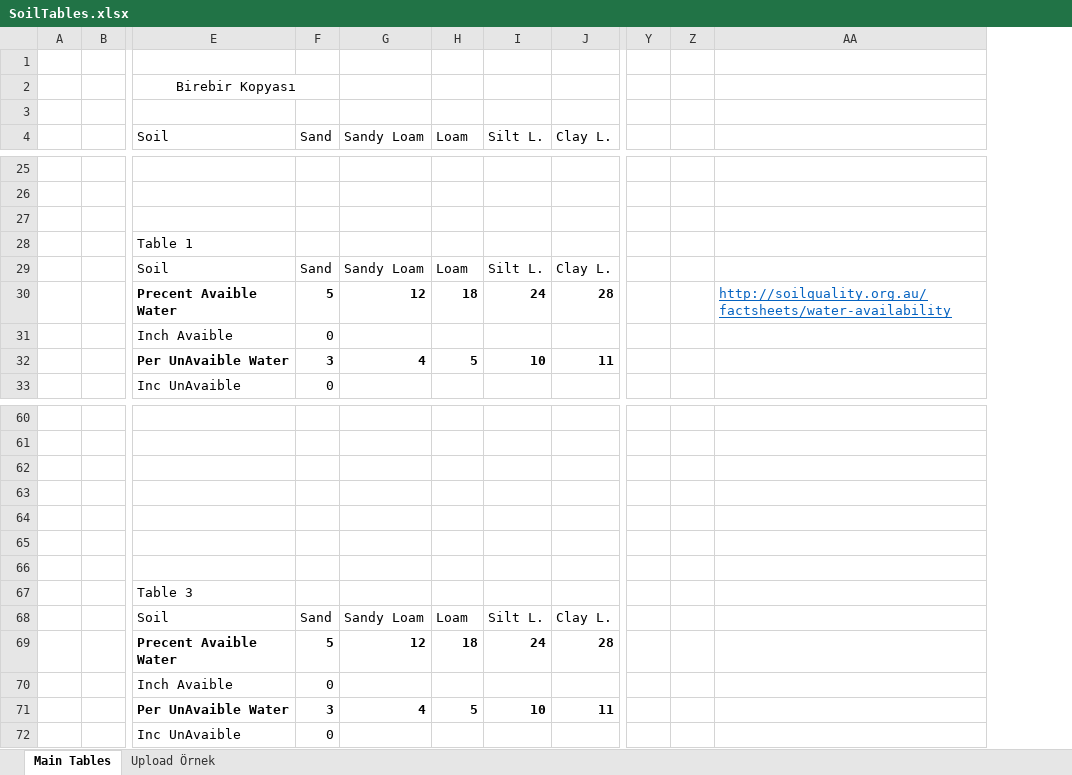
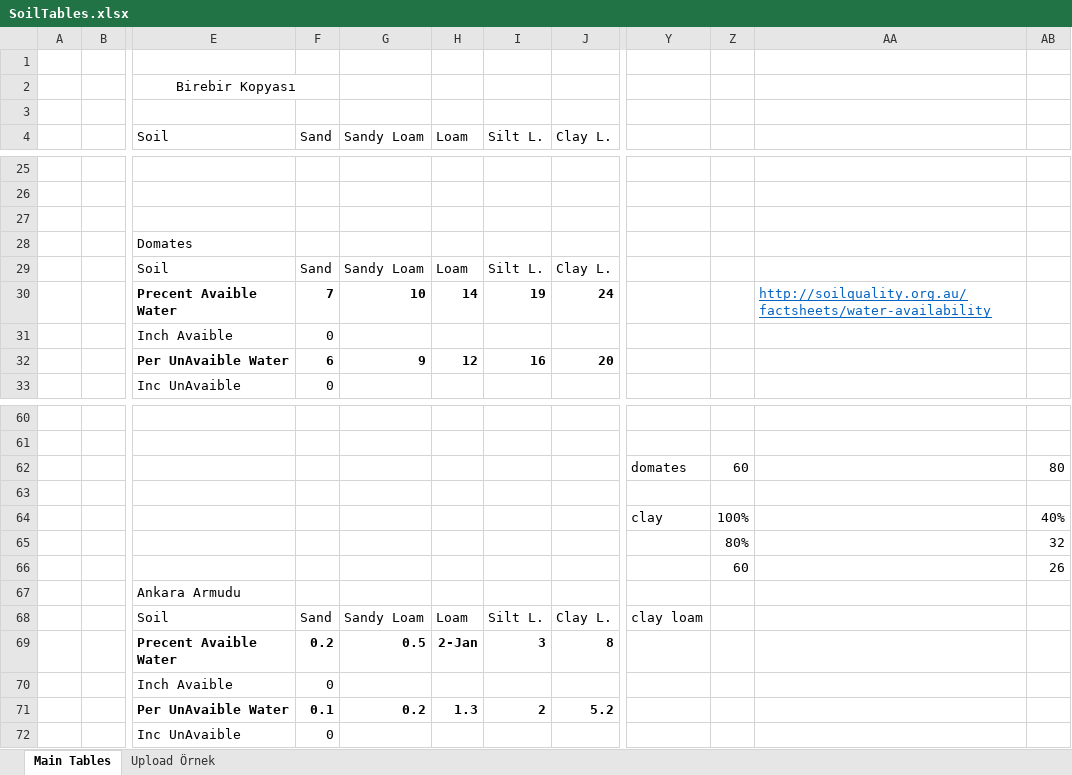
Before and after one commit to IoTFarming-CTISTeam3/Elixir-Documentation, an Excel workbook: Elixir Crop & Soil Information/SoilTables.xlsx, sheet Main Tables, drawn as a sheet; only a part is shown, gaps mark what is left out; values as stored, in another font and other column widths than the file's, no borders; charts and pictures not drawn; removed rows and columns are numbered as before the commit, all else as after; rows hold the shown columns only; the diff covers the shown part only; the diff names each change by its address in the sheet, - before the commit and + after, or states it on an @@ line.

Commit message:
first 6 crop graphs added

```diff
--- a/Elixir Crop & Soil Information/SoilTables.xlsx (sheet Main Tables)
+++ b/Elixir Crop & Soil Information/SoilTables.xlsx (sheet Main Tables)
-column Y, empty
-column Z, empty
+column Y, rows 62-68: domates |  | clay |  |  |  | clay loam
+column Z, rows 62-66: 60 |  | 100% | 80% | 60
+column AB, rows 62-66: 80 |  | 40% | 32 | 26
-E28 (Soil): Table 1
+E28 (Soil): Domates
-row 30:  |  | Precent Avaible Water | 5 | 12 | 18 | 24 | 28 |  |  | http://soilquality.org.au/factsheets/water-availability
+row 30:  |  | Precent Avaible Water | 7 | 10 | 14 | 19 | 24 |  |  | http://soilquality.org.au/factsheets/water-availability
-row 32:  |  | Per UnAvaible Water | 3 | 4 | 5 | 10 | 11
+row 32:  |  | Per UnAvaible Water | 6 | 9 | 12 | 16 | 20
-row 62: (empty)
+row 62:  |  |  |  |  |  |  |  | domates | 60 |  | 80
-row 64: (empty)
+row 64:  |  |  |  |  |  |  |  | clay | 100% |  | 40%
-row 65: (empty)
+row 65:  |  |  |  |  |  |  |  |  | 80% |  | 32
-row 66: (empty)
+row 66:  |  |  |  |  |  |  |  |  | 60 |  | 26
-E67 (Soil): Table 3
+E67 (Soil): Ankara Armudu
-row 69:  |  | Precent Avaible Water | 5 | 12 | 18 | 24 | 28
+row 69:  |  | Precent Avaible Water | 0.2 | 0.5 | 2-Jan | 3 | 8
-row 71:  |  | Per UnAvaible Water | 3 | 4 | 5 | 10 | 11
+row 71:  |  | Per UnAvaible Water | 0.1 | 0.2 | 1.3 | 2 | 5.2
```
Also changed, not shown: 8 added rows, 8 removed rows and 4 edited cells elsewhere in this sheet, charts or pictures, 1 other file.
